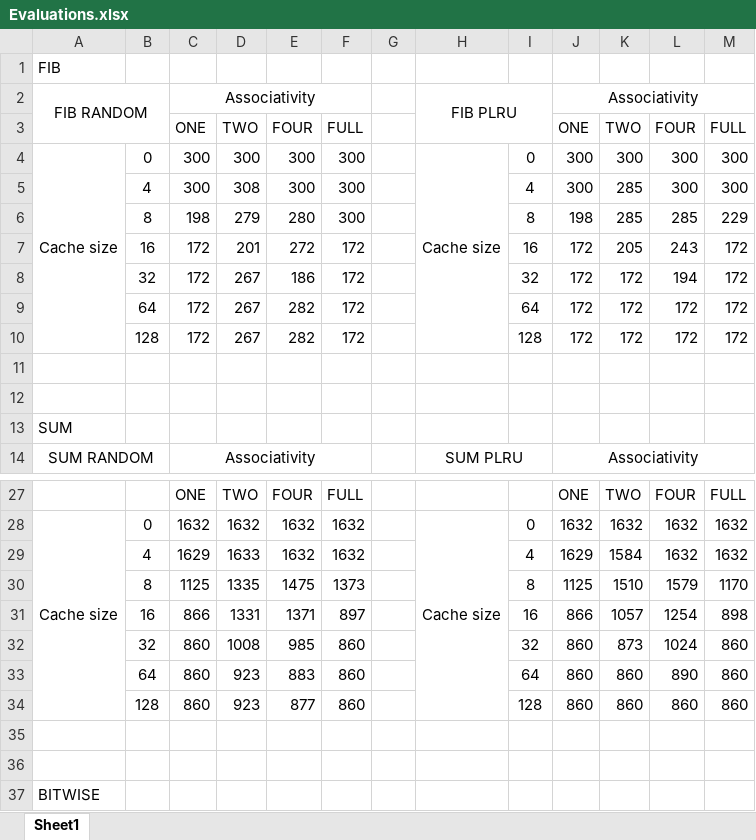
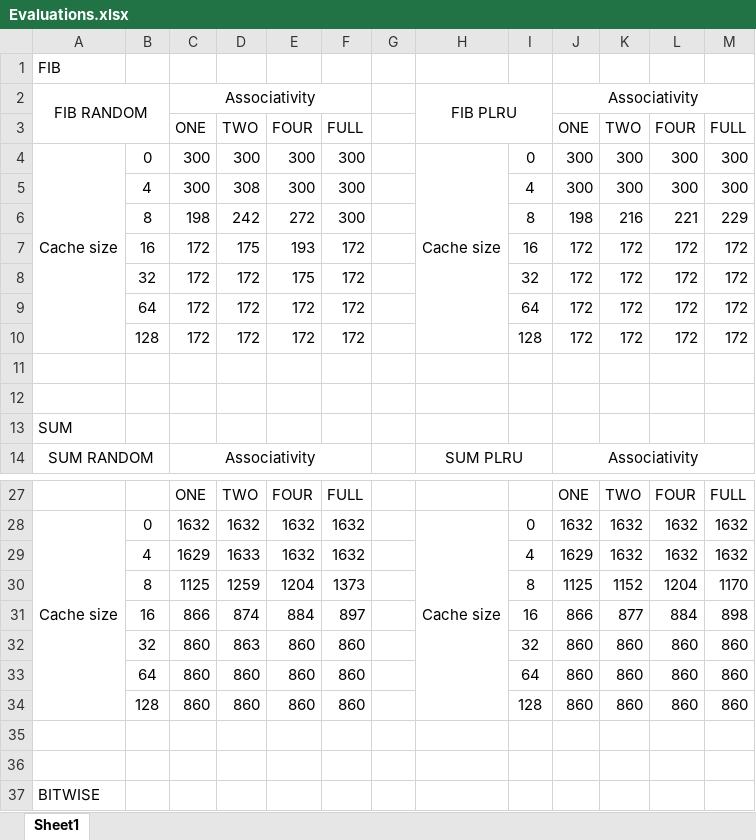
Before and after one commit to hptruong93/ECSE425-Winter2016-Project, an Excel workbook: Evaluations.xlsx, sheet Sheet1, drawn as a sheet; only a part is shown, gaps mark what is left out; values as stored, in another font and other column widths than the file's, no borders; the diff covers the shown part only; the diff names each change by its address in the sheet, - before the commit and + after, or states it on an @@ line.

```diff
--- a/Evaluations.xlsx (sheet Sheet1)
+++ b/Evaluations.xlsx (sheet Sheet1)
-K5: 285
+K5: 300
-D6: 279
+D6: 242
-E6: 280
+E6: 272
-K6: 285
+K6: 216
-L6: 285
+L6: 221
-D7: 201
+D7: 175
-E7: 272
+E7: 193
-K7: 205
+K7: 172
-L7: 243
+L7: 172
-D8:D10: 267
+D8:D10: 172
-E8: 186
+E8: 175
-L8: 194
+L8: 172
-E9:E10: 282
+E9:E10: 172
-K29: 1584
+K29: 1632
-D30: 1335
+D30: 1259
-E30: 1475
+E30: 1204
-K30: 1510
+K30: 1152
-L30: 1579
+L30: 1204
-D31: 1331
+D31: 874
-E31: 1371
+E31: 884
-K31: 1057
+K31: 877
-L31: 1254
+L31: 884
-D32: 1008
+D32: 863
-E32: 985
+E32: 860
-K32: 873
+K32: 860
-L32: 1024
+L32: 860
-D33:D34: 923
+D33:D34: 860
-E33: 883
+E33: 860
-L33: 890
+L33: 860
-E34: 877
+E34: 860
```
Also changed, not shown: 6 added rows, 6 removed rows and 18 edited cells elsewhere in this sheet, 1 other file.
